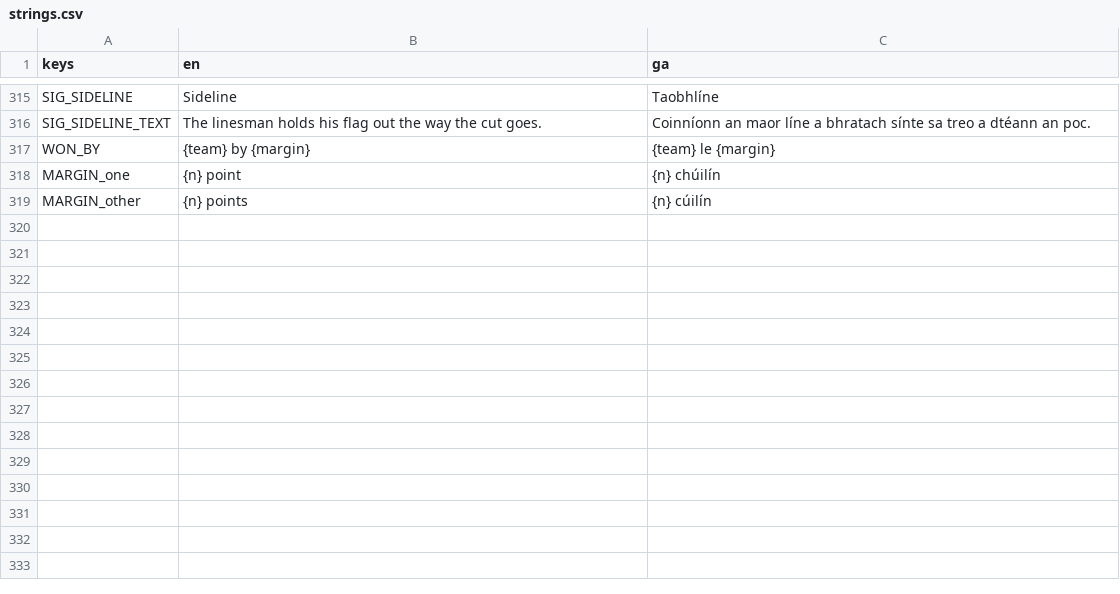
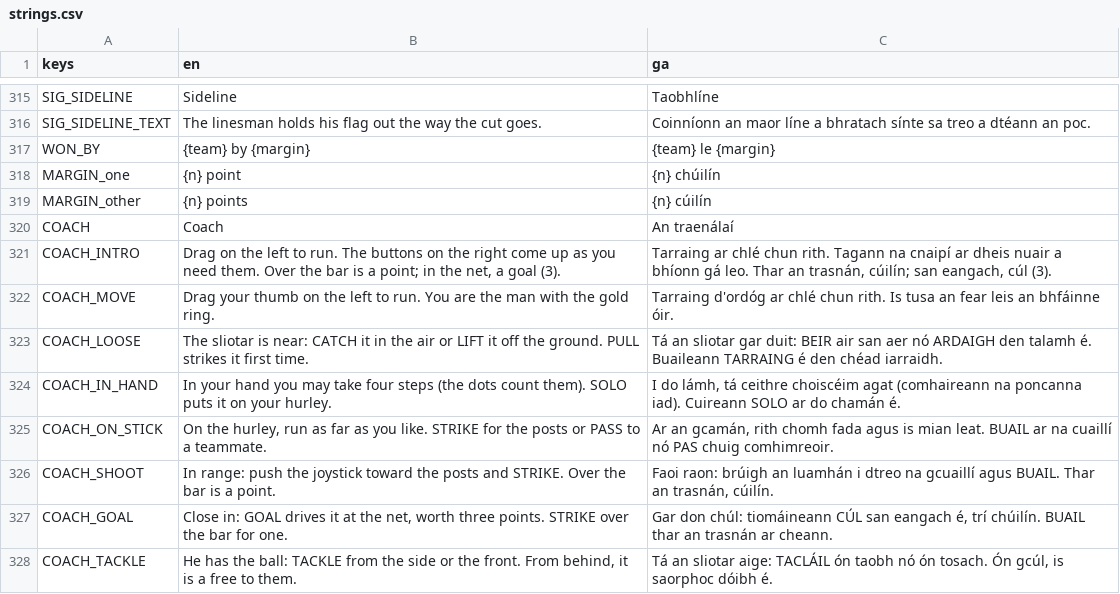
Before and after one commit to joshnason8-lab/ghost-kit-pages, a CSV file: hurling-game/i18n/strings.csv, drawn as a sheet; only a part is shown, gaps mark what is left out; the diff covers the shown part only.

```diff
--- a/hurling-game/i18n/strings.csv
+++ b/hurling-game/i18n/strings.csv
@@ -319 +319,10 @@ MARGIN_one,{n} point,{n} chúilín
 MARGIN_other,{n} points,{n} cúilín
+COACH,Coach,An traenálaí
+COACH_INTRO,"Drag on the left to run. The buttons on the right come up as you need them. Over the bar is a point; in the net, a goal (3).","Tarraing ar chlé chun rith. Tagann na cnaipí ar dheis nuair a bhíonn gá leo. Thar an trasnán, cúilín; san eangach, cúl (3)."
+COACH_MOVE,Drag your thumb on the left to run. You are the man with the gold ring.,Tarraing d'ordóg ar chlé chun rith. Is tusa an fear leis an bhfáinne óir.
+COACH_LOOSE,The sliotar is near: CATCH it in the air or LIFT it off the ground. PULL strikes it first time.,Tá an sliotar gar duit: BEIR air san aer nó ARDAIGH den talamh é. Buaileann TARRAING é den chéad iarraidh.
+COACH_IN_HAND,In your hand you may take four steps (the dots count them). SOLO puts it on your hurley.,"I do lámh, tá ceithre choiscéim agat (comhaireann na poncanna iad). Cuireann SOLO ar do chamán é."
+COACH_ON_STICK,"On the hurley, run as far as you like. STRIKE for the posts or PASS to a teammate.","Ar an gcamán, rith chomh fada agus is mian leat. BUAIL ar na cuaillí nó PAS chuig comhimreoir."
+COACH_SHOOT,In range: push the joystick toward the posts and STRIKE. Over the bar is a point.,"Faoi raon: brúigh an luamhán i dtreo na gcuaillí agus BUAIL. Thar an trasnán, cúilín."
+COACH_GOAL,"Close in: GOAL drives it at the net, worth three points. STRIKE over the bar for one.","Gar don chúl: tiomáineann CÚL san eangach é, trí chúilín. BUAIL thar an trasnán ar cheann."
+COACH_TACKLE,"He has the ball: TACKLE from the side or the front. From behind, it is a free to them.","Tá an sliotar aige: TACLÁIL ón taobh nó ón tosach. Ón gcúl, is saorphoc dóibh é."
```
Also changed, not shown: 8 added rows and 5 edited cells elsewhere in this file, 20 other files.
